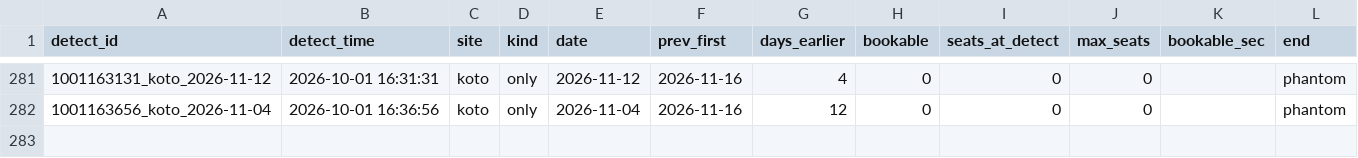
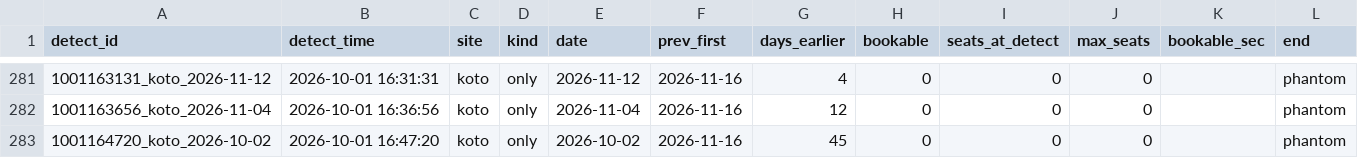
Before and after one commit to Juno264/menkyo-watch, a CSV file: data/early.csv, drawn as a sheet; only a part is shown, gaps mark what is left out; the diff names each change by its address in the sheet, - before the commit and + after, or states it on an @@ line.

```diff
--- a/data/early.csv
+++ b/data/early.csv
+row 283: 1001164720_koto_2026-10-02 | 2026-10-01 16:47:20 | koto | only | 2026-10-02 | 2026-11-16 | 45 | 0 | 0 | 0 |  | phantom
```
Also changed, not shown: data/cache.csv, data/events.csv, 3 other files.
